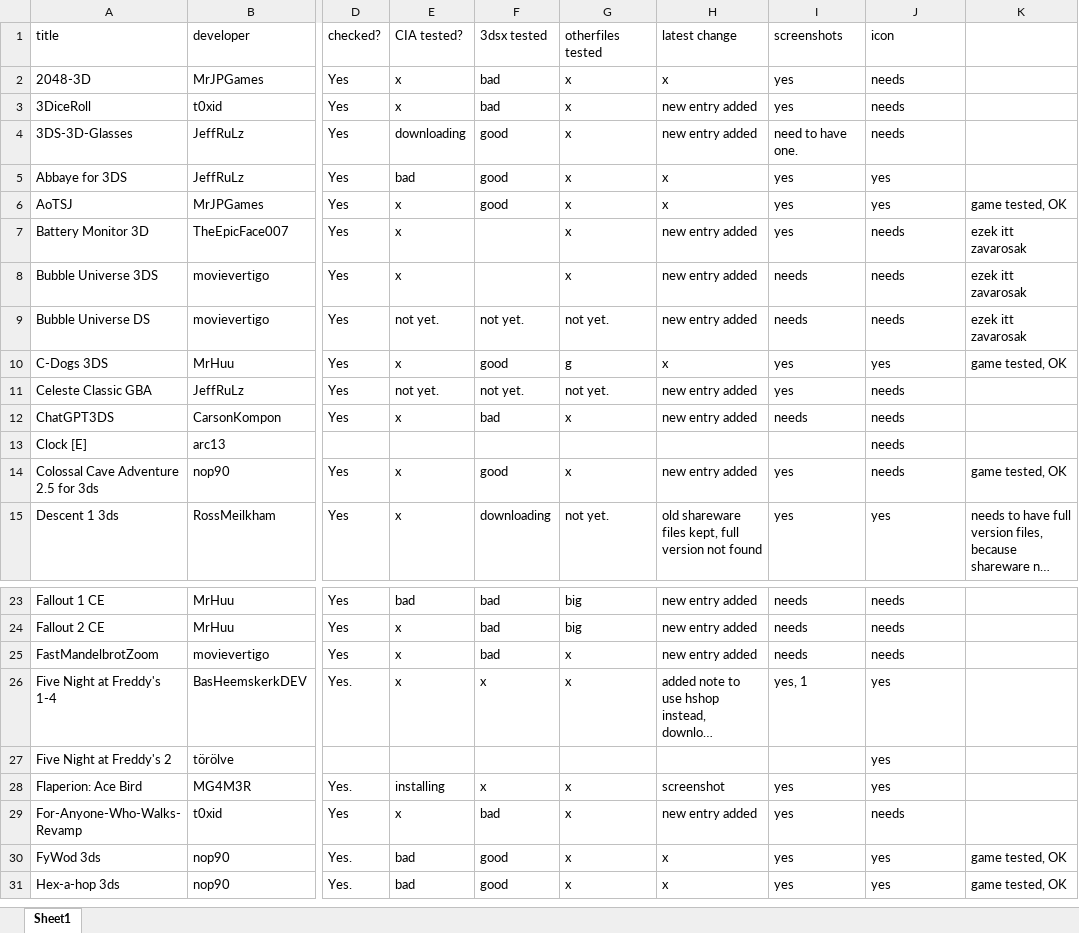
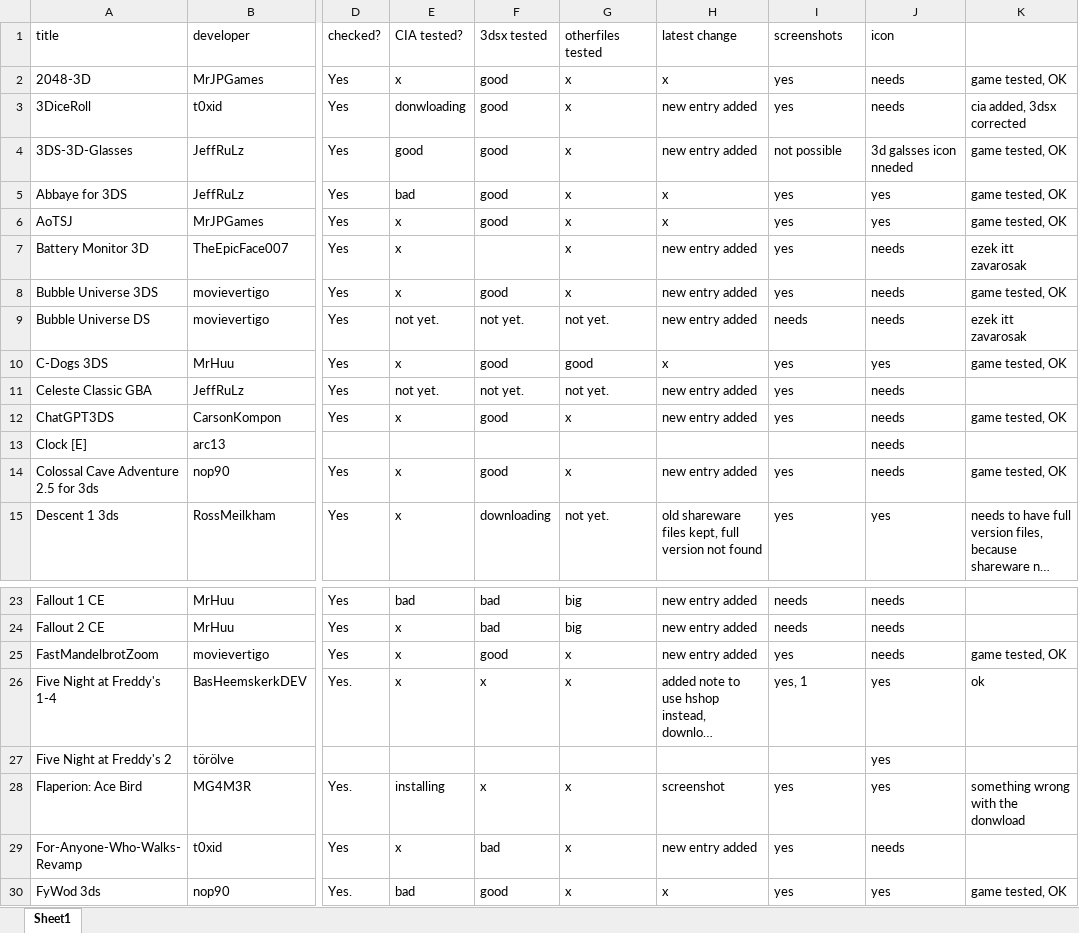
Before and after one commit to vargaviktor/3dsalt, an Excel workbook: releases.xlsx, sheet Sheet1, drawn as a sheet; only a part is shown, gaps mark what is left out; the shorter side is filled out with more unchanged rows; long unchanged cells end in …; values as stored, in another font and other column widths than the file's, no cell formats; the diff names each change by its address in the sheet, - before the commit and + after, or states it on an @@ line.

Commit message:
Cleanup

```diff
--- a/releases.xlsx (sheet Sheet1)
+++ b/releases.xlsx (sheet Sheet1)
-F2:F3 (3dsx tested): bad
+F2:F3 (3dsx tested): good
-K2: (empty)
+K2: game tested, OK
-E3 (CIA tested?): x
+E3 (CIA tested?): donwloading
-K3: (empty)
+K3: cia added, 3dsx corrected
-E4 (CIA tested?): downloading
+E4 (CIA tested?): good
-I4 (screenshots): need to have one.
+I4 (screenshots): not possible
-J4 (icon): needs
+J4 (icon): 3d galsses icon nneded
-K4:K5: (empty)
+K4:K5: game tested, OK
-F8 (3dsx tested): (empty)
+F8 (3dsx tested): good
-I8 (screenshots): needs
+I8 (screenshots): yes
-K8: ezek itt zavarosak
+K8: game tested, OK
-G10 (otherfiles tested): g
+G10 (otherfiles tested): good
-F12 (3dsx tested): bad
+F12 (3dsx tested): good
-I12 (screenshots): needs
+I12 (screenshots): yes
-K12: (empty)
+K12: game tested, OK
-F25 (3dsx tested): bad
+F25 (3dsx tested): good
-I25 (screenshots): needs
+I25 (screenshots): yes
-K25: (empty)
+K25: game tested, OK
-K26: (empty)
+K26: ok
-K28: (empty)
+K28: something wrong with the donwload
```
Also changed, not shown: cell formats.
